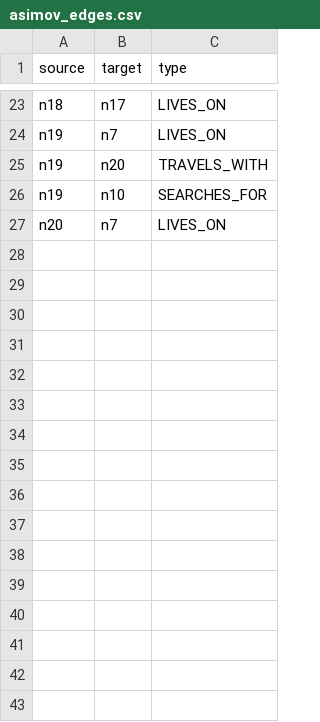
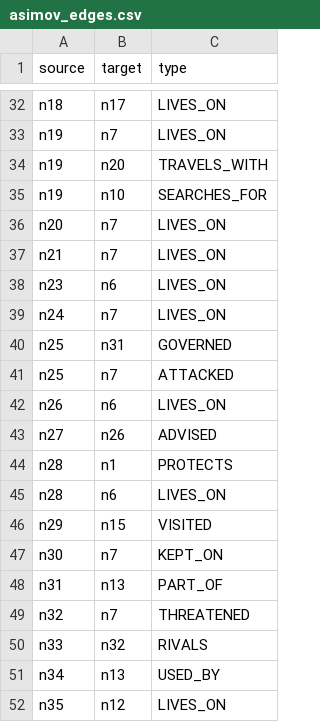
Before and after one commit to typ127/opengraph, a CSV file: keylines-os/backend/data/asimov_edges.csv, drawn as a sheet; only a part is shown, gaps mark what is left out; the diff covers the shown part only.

```diff
--- a/keylines-os/backend/data/asimov_edges.csv
+++ b/keylines-os/backend/data/asimov_edges.csv
@@ -27 +36,17 @@ n19,n10,SEARCHES_FOR
 n20,n7,LIVES_ON
+n21,n7,LIVES_ON
+n23,n6,LIVES_ON
+n24,n7,LIVES_ON
+n25,n31,GOVERNED
+n25,n7,ATTACKED
+n26,n6,LIVES_ON
+n27,n26,ADVISED
+n28,n1,PROTECTS
+n28,n6,LIVES_ON
+n29,n15,VISITED
+n30,n7,KEPT_ON
+n31,n13,PART_OF
+n32,n7,THREATENED
+n33,n32,RIVALS
+n34,n13,USED_BY
+n35,n12,LIVES_ON
```
Also changed, not shown: 9 added rows elsewhere in this file, 7 other files.
